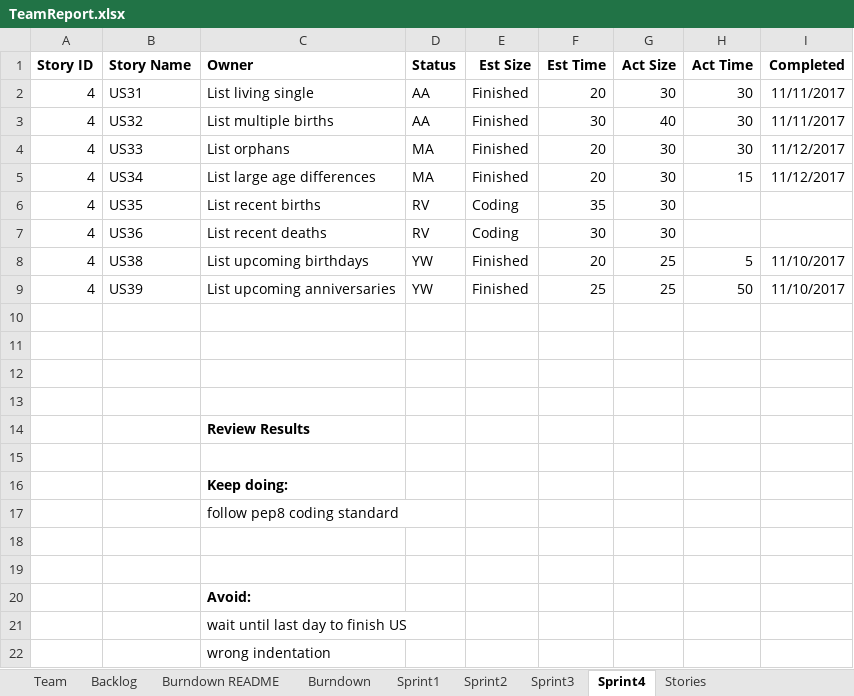
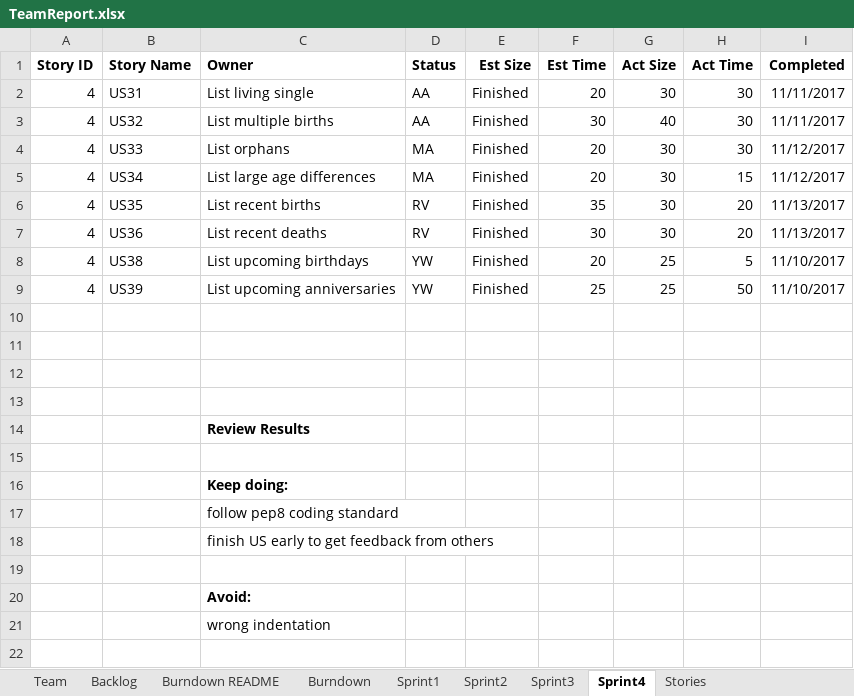
Before and after one commit to ywCN/SSW533Project, an Excel workbook: TeamReport.xlsx, sheet Sprint4, drawn as a sheet; values as stored, in another font and other column widths than the file's, no borders; the diff names each change by its address in the sheet, - before the commit and + after, or states it on an @@ line.

```diff
--- a/TeamReport.xlsx (sheet Sprint4)
+++ b/TeamReport.xlsx (sheet Sprint4)
-E6:E7 (Est Size): Coding
+E6:E7 (Est Size): Finished
-H6:H7 (Act Time): (empty)
+H6:H7 (Act Time): 20
-I6:I7 (Completed): (empty)
+I6:I7 (Completed): 11/13/2017
-C18 (Owner): (empty)
+C18 (Owner): finish US early to get feedback from others
-row 21:  |  | wait until last day to finish US
```
Also changed, not shown: sheet Burndown, sheet Backlog.
